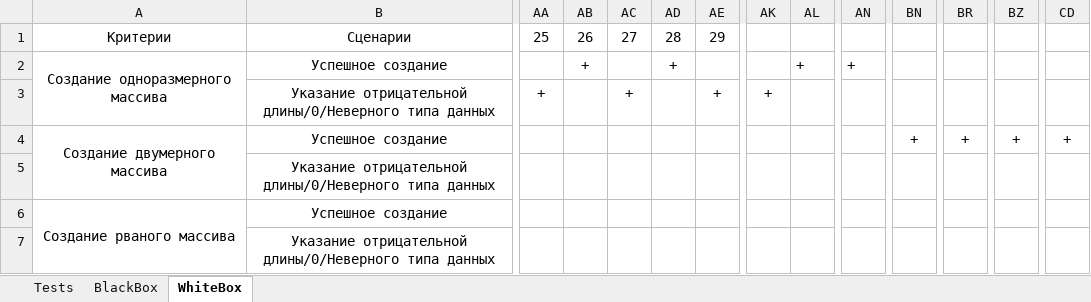
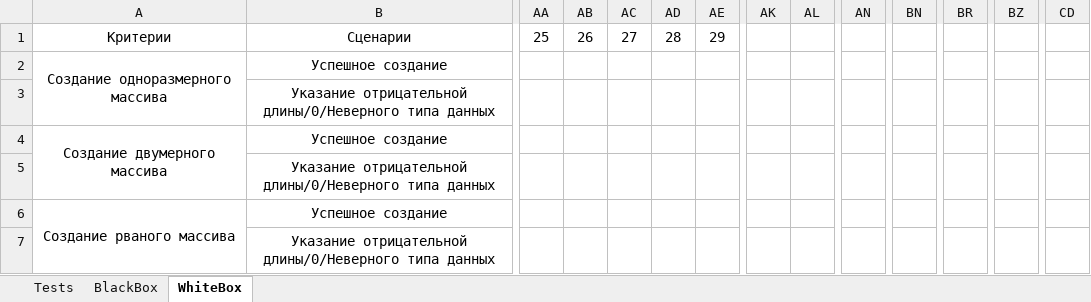
Before and after one commit to Danil-Kolosov/OOP2.0, an Excel workbook: OOP2Curs/Semester_3/Lab3/documents/Tests.xlsx, sheet WhiteBox, drawn as a sheet; only a part is shown, gaps mark what is left out; values as stored, in another font and other column widths than the file's, no borders; removed rows and columns are numbered as before the commit, all else as after; rows hold the shown columns only; the diff names each change by its address in the sheet, - before the commit and + after, or states it on an @@ line.

```diff
--- a/OOP2Curs/Semester_3/Lab3/documents/Tests.xlsx (sheet WhiteBox)
+++ b/OOP2Curs/Semester_3/Lab3/documents/Tests.xlsx (sheet WhiteBox)
-AB2: +
+AB2: (empty)
-AD2: +
+AD2: (empty)
-AL2: +
+AL2: (empty)
-AN2: +
+AN2: (empty)
-row 3:  | Указание отрицательной длины/0/Неверного типа данных | + |  | + |  | + | +
+row 3:  | Указание отрицательной длины/0/Неверного типа данных
-BN4: +
+BN4: (empty)
-BR4: +
+BR4: (empty)
-BZ4: +
+BZ4: (empty)
-CD4: +
+CD4: (empty)
-row 5:  | Указание отрицательной длины/0/Неверного типа данных
+row 5:  | Указание отрицательной длины/0/Неверного типа данных
```
Also changed, not shown: sheet BlackBox, formulas that keep their value.
